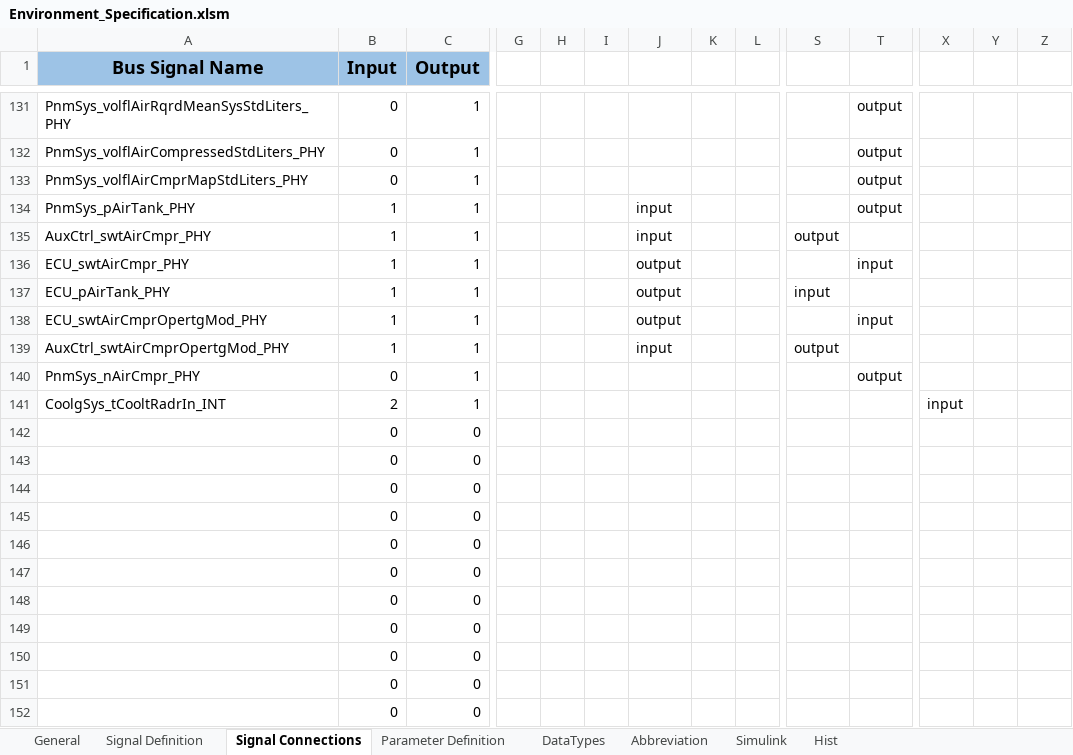
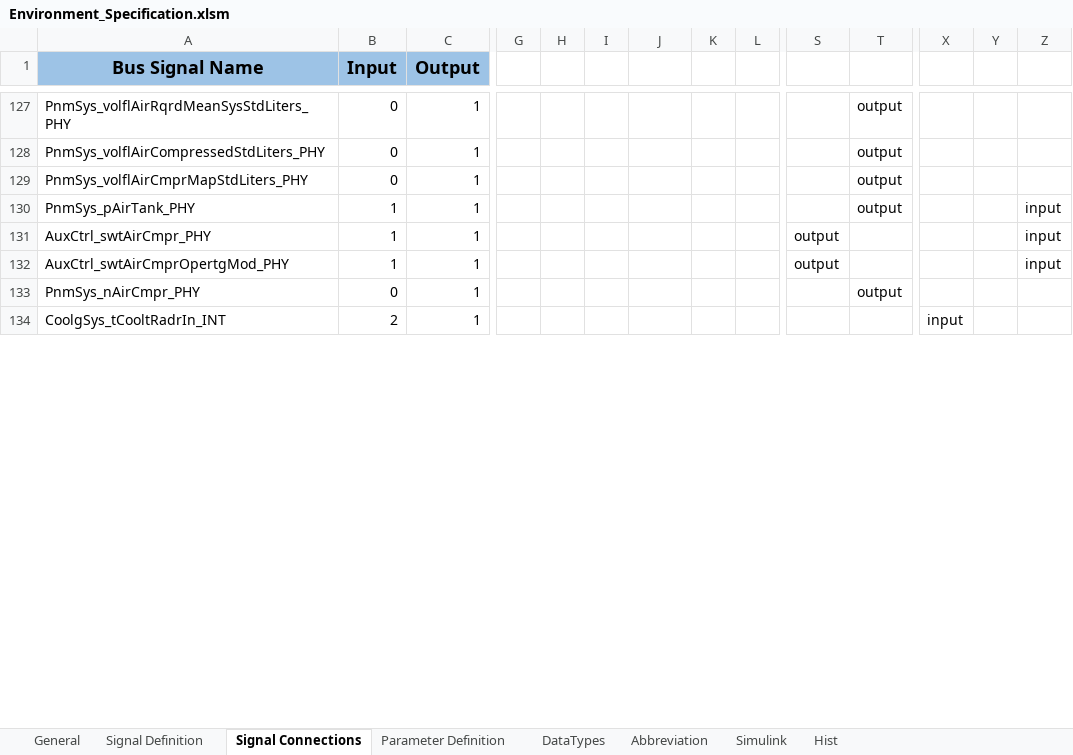
Before and after one commit to eozatay/optitruck_simulator, an Excel workbook: Environment_Specification.xlsm, sheet Signal Connections, drawn as a sheet; only a part is shown, gaps mark what is left out; values as stored, in another font and other column widths than the file's, no borders; charts and pictures not drawn; removed rows and columns are numbered as before the commit, all else as after; rows hold the shown columns only; the diff covers the shown part only; the diff names each change by its address in the sheet, - before the commit and + after, or states it on an @@ line.

Commit message:
removed unused input signals for EAT model

```diff
--- a/Environment_Specification.xlsm (sheet Signal Connections)
+++ b/Environment_Specification.xlsm (sheet Signal Connections)
-J130:J131: input
+J130:J131: (empty)
-Z130:Z131: (empty)
+Z130:Z131: input
-row 136: ECU_swtAirCmpr_PHY | 1 | 1 |  |  |  | output |  |  |  | input
-row 137: ECU_pAirTank_PHY | 1 | 1 |  |  |  | output |  |  | input
-row 138: ECU_swtAirCmprOpertgMod_PHY | 1 | 1 |  |  |  | output |  |  |  | input
-J132: input
+J132: (empty)
-Z132: (empty)
+Z132: input
-row 142:  | 0 | 0
-row 143:  | 0 | 0
-row 144:  | 0 | 0
-row 145:  | 0 | 0
-row 146:  | 0 | 0
-row 147:  | 0 | 0
-row 148:  | 0 | 0
-row 149:  | 0 | 0
-row 150:  | 0 | 0
-row 151:  | 0 | 0
-row 152:  | 0 | 0
```
Also changed, not shown: 36 added rows, 33 removed rows, 47 edited cells and cell formats elsewhere in this sheet, sheet Signal Definition, sheet Hist, sheet Simulink, sheet Parameter Definition, sheet Abbreviation, formulas that keep their value, charts or pictures.
